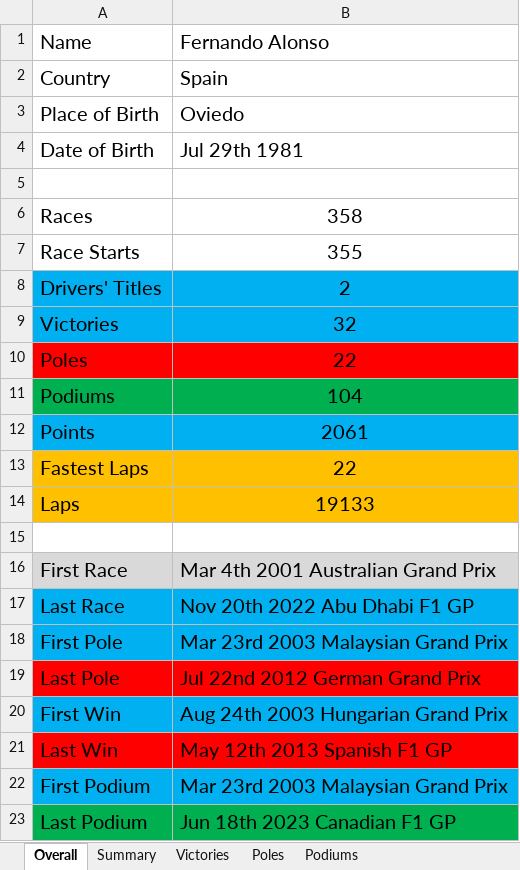
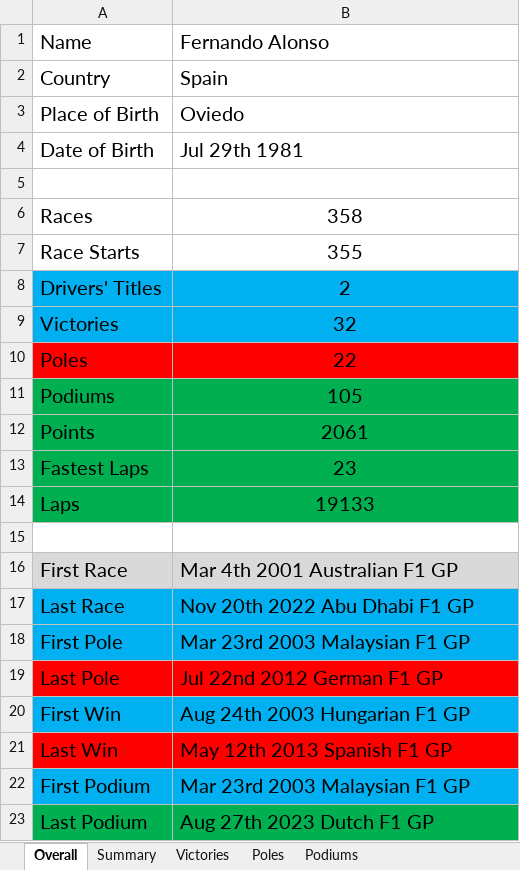
Before and after one commit to LITTLEPINKALLDEAD/DatasOnTelecom, an Excel workbook: 文档/其他文档/Others/Sports/The stats of Fernando Alonso in Formula One.xlsx, sheet Overall, drawn as a sheet; values as stored, in another font and other column widths than the file's, no borders; the diff names each change by its address in the sheet, - before the commit and + after, or states it on an @@ line.

```diff
--- a/文档/其他文档/Others/Sports/The stats of Fernando Alonso in Formula One.xlsx (sheet Overall)
+++ b/文档/其他文档/Others/Sports/The stats of Fernando Alonso in Formula One.xlsx (sheet Overall)
-B11: 104
+B11: 105
-A12:B12 fill: #00B0F0
+A12:B12 fill: #00B050
-A13:B14 fill: #FFC000
+A13:B14 fill: #00B050
-B13: 22
+B13: 23
-B16: Mar 4th 2001 Australian Grand Prix
+B16: Mar 4th 2001 Australian F1 GP
-B18: Mar 23rd 2003 Malaysian Grand Prix
+B18: Mar 23rd 2003 Malaysian F1 GP
-B19: Jul 22nd 2012 German Grand Prix
+B19: Jul 22nd 2012 German F1 GP
-B20: Aug 24th 2003 Hungarian Grand Prix
+B20: Aug 24th 2003 Hungarian F1 GP
-B22: Mar 23rd 2003 Malaysian Grand Prix
+B22: Mar 23rd 2003 Malaysian F1 GP
-B23: Jun 18th 2023 Canadian F1 GP
+B23: Aug 27th 2023 Dutch F1 GP
```
Also changed, not shown: sheet Podiums, sheet Summary, charts or pictures, 文档/其他文档/Others/Sports/Formula Ranking_2023.xlsx.
